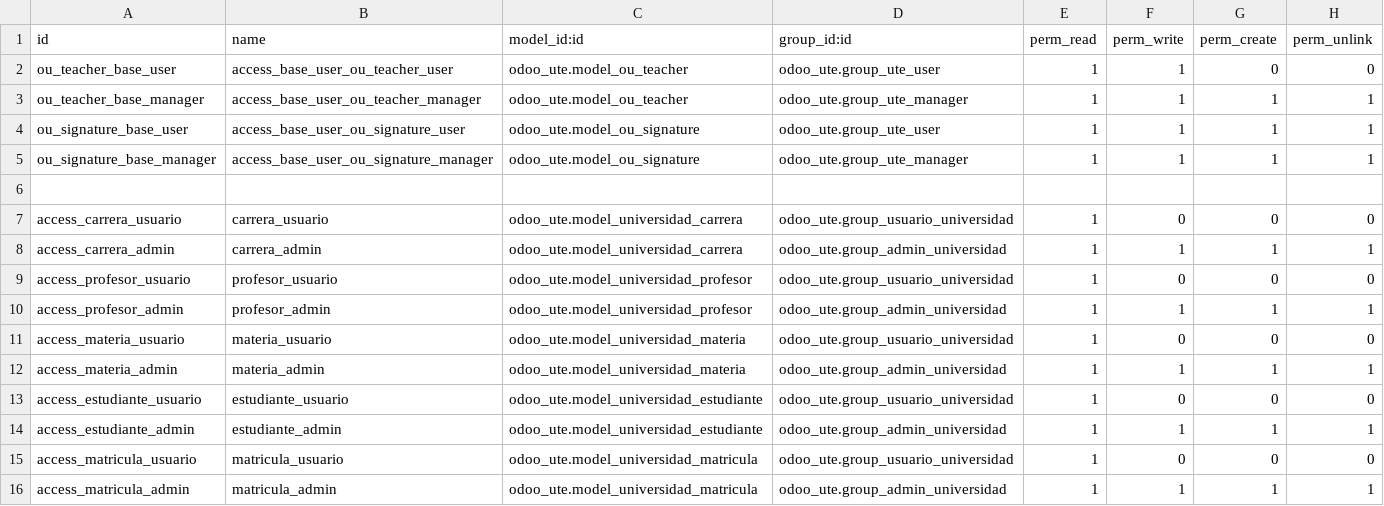
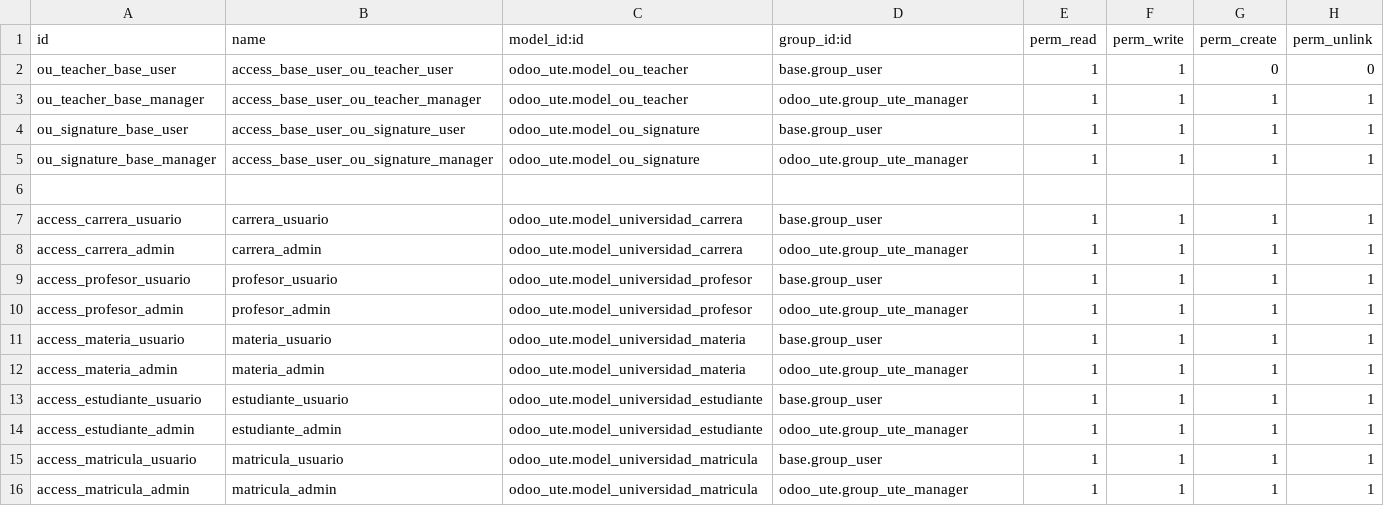
Before and after one commit to czambrano1997/ProgII_UTE202601, a CSV file: odoo/custom-addons/odoo_ute/security/ir.model.access.csv, drawn as a sheet.

```diff
--- a/odoo/custom-addons/odoo_ute/security/ir.model.access.csv
+++ b/odoo/custom-addons/odoo_ute/security/ir.model.access.csv
@@ -1,16 +1,16 @@
 id,name,model_id:id,group_id:id,perm_read,perm_write,perm_create,perm_unlink
-ou_teacher_base_user,access_base_user_ou_teacher_user,odoo_ute.model_ou_teacher,odoo_ute.group_ute_user,1,1,0,0
+ou_teacher_base_user,access_base_user_ou_teacher_user,odoo_ute.model_ou_teacher,base.group_user,1,1,0,0
 ou_teacher_base_manager,access_base_user_ou_teacher_manager,odoo_ute.model_ou_teacher,odoo_ute.group_ute_manager,1,1,1,1
-ou_signature_base_user,access_base_user_ou_signature_user,odoo_ute.model_ou_signature,odoo_ute.group_ute_user,1,1,1,1
+ou_signature_base_user,access_base_user_ou_signature_user,odoo_ute.model_ou_signature,base.group_user,1,1,1,1
 ou_signature_base_manager,access_base_user_ou_signature_manager,odoo_ute.model_ou_signature,odoo_ute.group_ute_manager,1,1,1,1
 
-access_carrera_usuario,carrera_usuario,odoo_ute.model_universidad_carrera,odoo_ute.group_usuario_universidad,1,0,0,0
-access_carrera_admin,carrera_admin,odoo_ute.model_universidad_carrera,odoo_ute.group_admin_universidad,1,1,1,1
-access_profesor_usuario,profesor_usuario,odoo_ute.model_universidad_profesor,odoo_ute.group_usuario_universidad,1,0,0,0
-access_profesor_admin,profesor_admin,odoo_ute.model_universidad_profesor,odoo_ute.group_admin_universidad,1,1,1,1
-access_materia_usuario,materia_usuario,odoo_ute.model_universidad_materia,odoo_ute.group_usuario_universidad,1,0,0,0
-access_materia_admin,materia_admin,odoo_ute.model_universidad_materia,odoo_ute.group_admin_universidad,1,1,1,1
-access_estudiante_usuario,estudiante_usuario,odoo_ute.model_universidad_estudiante,odoo_ute.group_usuario_universidad,1,0,0,0
-access_estudiante_admin,estudiante_admin,odoo_ute.model_universidad_estudiante,odoo_ute.group_admin_universidad,1,1,1,1
-access_matricula_usuario,matricula_usuario,odoo_ute.model_universidad_matricula,odoo_ute.group_usuario_universidad,1,0,0,0
-access_matricula_admin,matricula_admin,odoo_ute.model_universidad_matricula,odoo_ute.group_admin_universidad,1,1,1,1
+access_carrera_usuario,carrera_usuario,odoo_ute.model_universidad_carrera,base.group_user,1,1,1,1
+access_carrera_admin,carrera_admin,odoo_ute.model_universidad_carrera,odoo_ute.group_ute_manager,1,1,1,1
+access_profesor_usuario,profesor_usuario,odoo_ute.model_universidad_profesor,base.group_user,1,1,1,1
+access_profesor_admin,profesor_admin,odoo_ute.model_universidad_profesor,odoo_ute.group_ute_manager,1,1,1,1
+access_materia_usuario,materia_usuario,odoo_ute.model_universidad_materia,base.group_user,1,1,1,1
+access_materia_admin,materia_admin,odoo_ute.model_universidad_materia,odoo_ute.group_ute_manager,1,1,1,1
+access_estudiante_usuario,estudiante_usuario,odoo_ute.model_universidad_estudiante,base.group_user,1,1,1,1
+access_estudiante_admin,estudiante_admin,odoo_ute.model_universidad_estudiante,odoo_ute.group_ute_manager,1,1,1,1
+access_matricula_usuario,matricula_usuario,odoo_ute.model_universidad_matricula,base.group_user,1,1,1,1
+access_matricula_admin,matricula_admin,odoo_ute.model_universidad_matricula,odoo_ute.group_ute_manager,1,1,1,1
```
Also changed, not shown: 11 other files.
